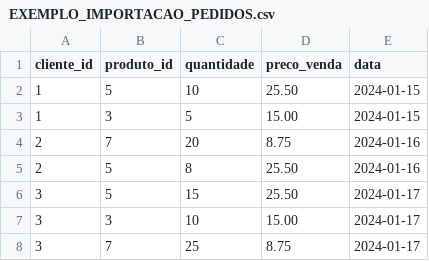
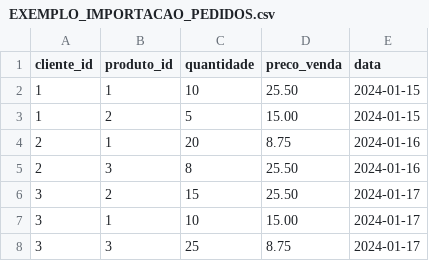
Before and after one commit to ericoneto1405/sistema-sap, a CSV file: docs/EXEMPLO_IMPORTACAO_PEDIDOS.csv, drawn as a sheet.

Commit message:
Auto-commit: 2025-10-10 16:07:11
Arquivos modificados:
- docs/EXEMPLO_IMPORTACAO_PEDIDOS.csv
- docs/LEIA_ANTES_IMPORTACAO.txt
- meu_app/templates/importar_pedidos.html

```diff
--- a/docs/EXEMPLO_IMPORTACAO_PEDIDOS.csv
+++ b/docs/EXEMPLO_IMPORTACAO_PEDIDOS.csv
@@ -1,8 +1,8 @@
 cliente_id,produto_id,quantidade,preco_venda,data
-1,5,10,25.50,2024-01-15
-1,3,5,15.00,2024-01-15
-2,7,20,8.75,2024-01-16
-2,5,8,25.50,2024-01-16
-3,5,15,25.50,2024-01-17
-3,3,10,15.00,2024-01-17
-3,7,25,8.75,2024-01-17
+1,1,10,25.50,2024-01-15
+1,2,5,15.00,2024-01-15
+2,1,20,8.75,2024-01-16
+2,3,8,25.50,2024-01-16
+3,2,15,25.50,2024-01-17
+3,1,10,15.00,2024-01-17
+3,3,25,8.75,2024-01-17
```
Also changed, not shown: 2 other files.
